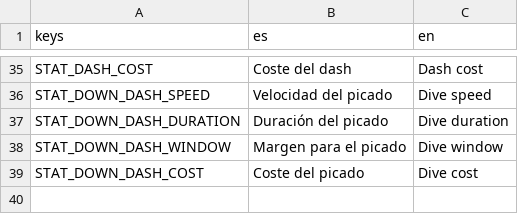
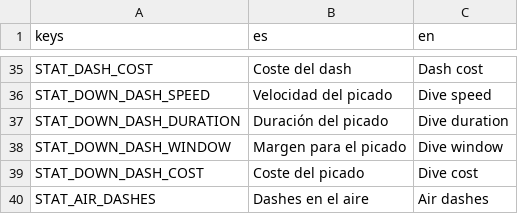
Before and after one commit to UriBokchoi/BroGuild, a CSV file: data/i18n/strings.csv, drawn as a sheet; only a part is shown, gaps mark what is left out.

```diff
--- a/data/i18n/strings.csv
+++ b/data/i18n/strings.csv
@@ -39 +39,2 @@ STAT_DOWN_DASH_WINDOW,Margen para el picado,Dive window
 STAT_DOWN_DASH_COST,Coste del picado,Dive cost
+STAT_AIR_DASHES,Dashes en el aire,Air dashes
```
Also changed, not shown: 8 other files.
